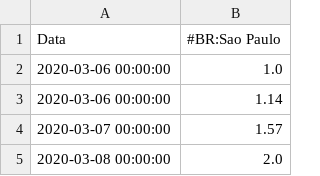
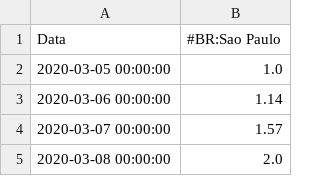
Before and after one commit to Luciana-Motta/Modelo_SIR_ED, a CSV file: media-casos.csv, drawn as a sheet; only a part is shown.

Commit message:
Update media-casos.csv

```diff
--- a/media-casos.csv
+++ b/media-casos.csv
@@ -1,3 +1,3 @@
 "Data";"#BR:Sao Paulo"
-2020-03-06 00:00:00;1.0
+2020-03-05 00:00:00;1.0
 2020-03-06 00:00:00;1.14
```
